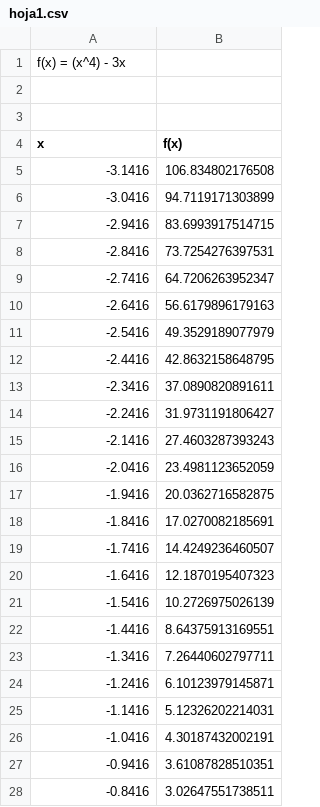
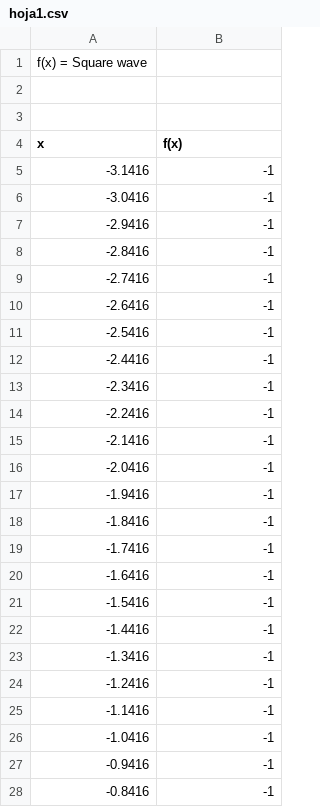
Before and after one commit to TakedaTakeishi/palelizacion-fourier, a CSV file: 1_Secuencial/hoja1.csv, drawn as a sheet; only a part is shown; the diff covers the shown part only.

```diff
--- a/1_Secuencial/hoja1.csv
+++ b/1_Secuencial/hoja1.csv
@@ -1,2 +1,2 @@
-"f(x) = (x^4) - 3x"
+"f(x) = Square wave"
 
@@ -4,25 +4,25 @@
 x,f(x)
--3.1416,106.834802176508
--3.0416,94.7119171303899
--2.9416,83.6993917514715
--2.8416,73.7254276397531
--2.7416,64.7206263952347
--2.6416,56.6179896179163
--2.5416,49.3529189077979
--2.4416,42.8632158648795
--2.3416,37.0890820891611
--2.2416,31.9731191806427
--2.1416,27.4603287393243
--2.0416,23.4981123652059
--1.9416,20.0362716582875
--1.8416,17.0270082185691
--1.7416,14.4249236460507
--1.6416,12.1870195407323
--1.5416,10.2726975026139
--1.4416,8.64375913169551
--1.3416,7.26440602797711
--1.2416,6.10123979145871
--1.1416,5.12326202214031
--1.0416,4.30187432002191
--0.9416,3.61087828510351
--0.8416,3.02647551738511
+-3.1416,-1
+-3.0416,-1
+-2.9416,-1
+-2.8416,-1
+-2.7416,-1
+-2.6416,-1
+-2.5416,-1
+-2.4416,-1
+-2.3416,-1
+-2.2416,-1
+-2.1416,-1
+-2.0416,-1
+-1.9416,-1
+-1.8416,-1
+-1.7416,-1
+-1.6416,-1
+-1.5416,-1
+-1.4416,-1
+-1.3416,-1
+-1.2416,-1
+-1.1416,-1
+-1.0416,-1
+-0.9416,-1
+-0.8416,-1
```
Also changed, not shown: 40 edited cells elsewhere in this file, 3_Procesos/hoja1.csv, 4_Hilos/hoja1.csv, 26 other files.
